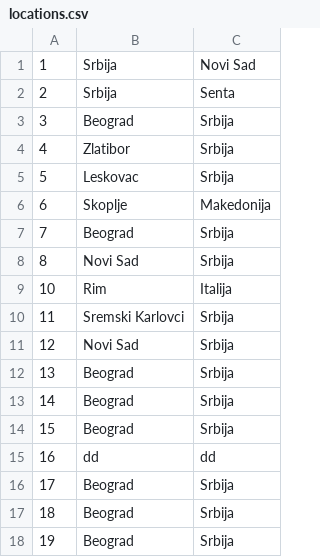
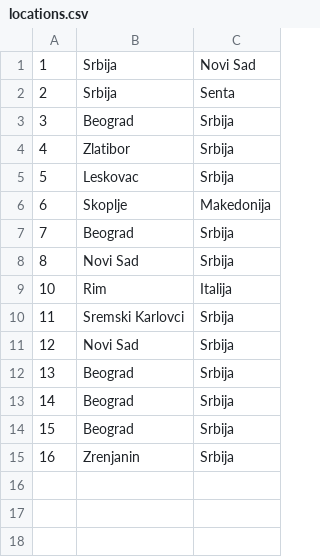
Before and after one commit to ivanailijin/SIMS-Project-team-C, a CSV file: TravelService/TravelService/Resources/Data/locations.csv, drawn as a sheet.

```diff
--- a/TravelService/TravelService/Resources/Data/locations.csv
+++ b/TravelService/TravelService/Resources/Data/locations.csv
@@ -14,5 +14,2 @@
 15|Beograd| Srbija
-16|dd| dd
-17|Beograd| Srbija
-18|Beograd| Srbija
-19|Beograd| Srbija
+16|Zrenjanin| Srbija
```
Also changed, not shown: 4 other files.
